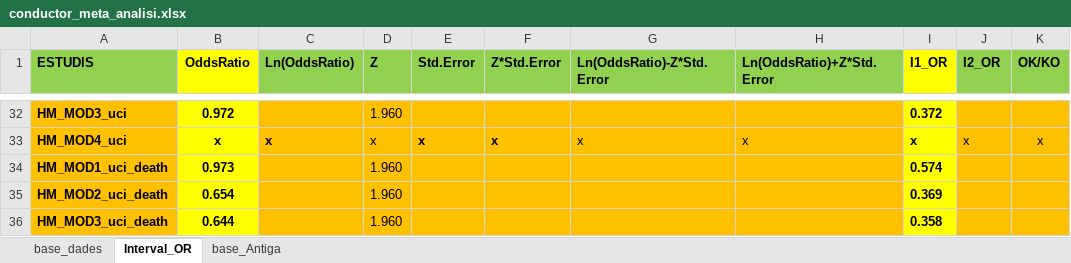
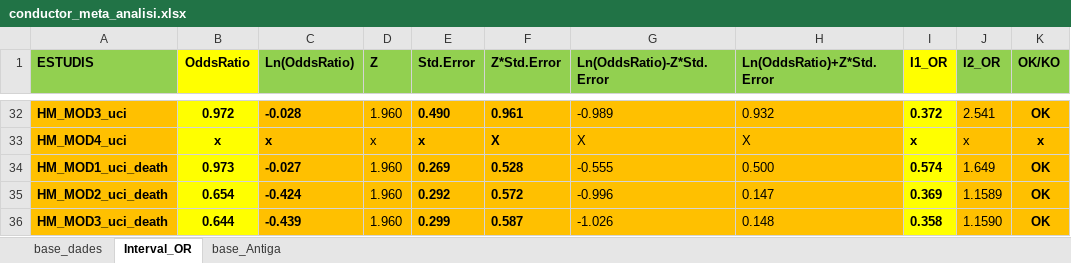
Before and after one commit to USR-DAPCAT/Meta_Analisis, an Excel workbook: conductor_meta_analisi.xlsx, sheet Interval_OR, drawn as a sheet; only a part is shown, gaps mark what is left out; values as stored, in another font and other column widths than the file's, no borders; the diff covers the shown part only; the diff names each change by its address in the sheet, - before the commit and + after, or states it on an @@ line.

```diff
--- a/conductor_meta_analisi.xlsx (sheet Interval_OR)
+++ b/conductor_meta_analisi.xlsx (sheet Interval_OR)
-C32 (Ln(OddsRatio)): (empty)
+C32 (Ln(OddsRatio)): -0.028
-E32 (Std.Error): (empty)
+E32 (Std.Error): 0.490
-F32 (Z*Std.Error): (empty)
+F32 (Z*Std.Error): 0.961
-G32 (Ln(OddsRatio)-Z*Std.Error): (empty)
+G32 (Ln(OddsRatio)-Z*Std.Error): -0.989
-H32 (Ln(OddsRatio)+Z*Std.Error): (empty)
+H32 (Ln(OddsRatio)+Z*Std.Error): 0.932
-J32 (I2_OR): (empty)
+J32 (I2_OR): 2.541
-K32 (OK/KO): (empty)
+K32 (OK/KO): OK
-F33 (Z*Std.Error): x
+F33 (Z*Std.Error): X
-G33 (Ln(OddsRatio)-Z*Std.Error): x
+G33 (Ln(OddsRatio)-Z*Std.Error): X
-H33 (Ln(OddsRatio)+Z*Std.Error): x
+H33 (Ln(OddsRatio)+Z*Std.Error): X
-K33 bold: off
+K33 bold: on
-C34 (Ln(OddsRatio)): (empty)
+C34 (Ln(OddsRatio)): -0.027
-E34 (Std.Error): (empty)
+E34 (Std.Error): 0.269
-F34 (Z*Std.Error): (empty)
+F34 (Z*Std.Error): 0.528
-G34 (Ln(OddsRatio)-Z*Std.Error): (empty)
+G34 (Ln(OddsRatio)-Z*Std.Error): -0.555
-H34 (Ln(OddsRatio)+Z*Std.Error): (empty)
+H34 (Ln(OddsRatio)+Z*Std.Error): 0.500
-J34 (I2_OR): (empty)
+J34 (I2_OR): 1.649
-K34:K36 (OK/KO): (empty)
+K34:K36 (OK/KO): OK
-C35 (Ln(OddsRatio)): (empty)
+C35 (Ln(OddsRatio)): -0.424
-E35 (Std.Error): (empty)
+E35 (Std.Error): 0.292
-F35 (Z*Std.Error): (empty)
+F35 (Z*Std.Error): 0.572
-G35 (Ln(OddsRatio)-Z*Std.Error): (empty)
+G35 (Ln(OddsRatio)-Z*Std.Error): -0.996
-H35 (Ln(OddsRatio)+Z*Std.Error): (empty)
+H35 (Ln(OddsRatio)+Z*Std.Error): 0.147
-J35 (I2_OR): (empty)
+J35 (I2_OR): 1.1589
-C36 (Ln(OddsRatio)): (empty)
+C36 (Ln(OddsRatio)): -0.439
-E36 (Std.Error): (empty)
+E36 (Std.Error): 0.299
-F36 (Z*Std.Error): (empty)
+F36 (Z*Std.Error): 0.587
-G36 (Ln(OddsRatio)-Z*Std.Error): (empty)
+G36 (Ln(OddsRatio)-Z*Std.Error): -1.026
-H36 (Ln(OddsRatio)+Z*Std.Error): (empty)
+H36 (Ln(OddsRatio)+Z*Std.Error): 0.148
-J36 (I2_OR): (empty)
+J36 (I2_OR): 1.1590
```
Also changed, not shown: 94 edited cells and cell formats elsewhere in this sheet, sheet base_dades, formulas that keep their value, 1 other file.
